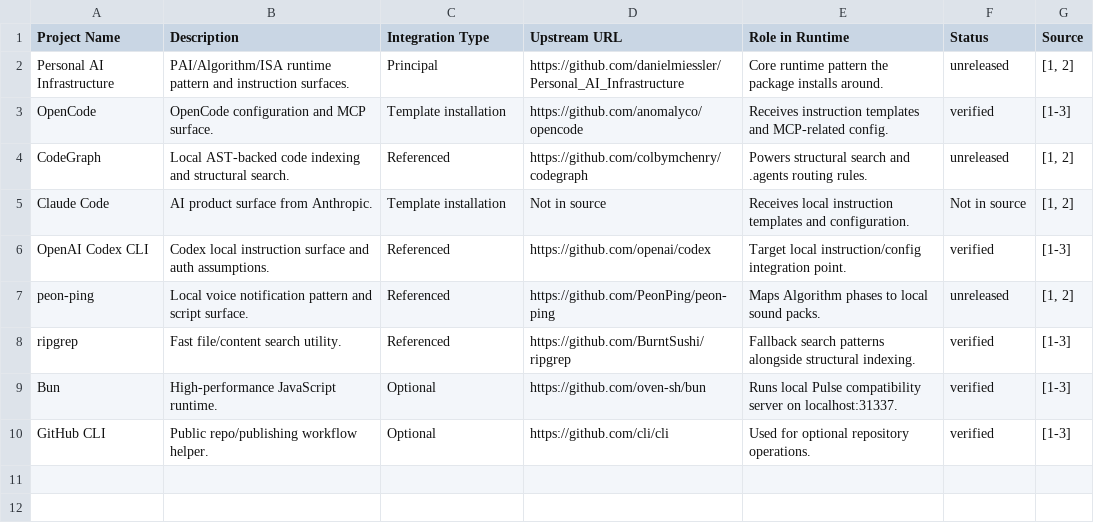
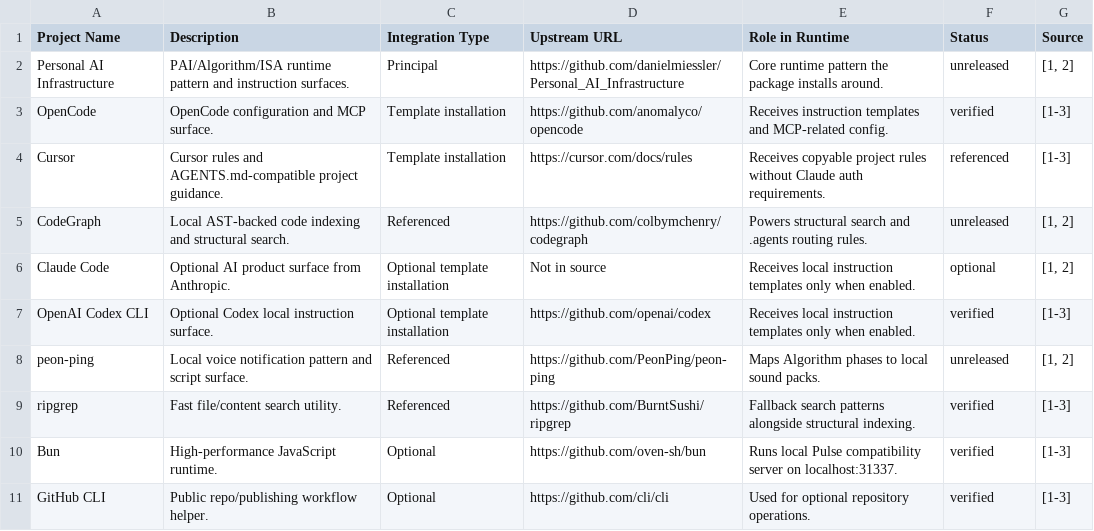
Before and after one commit to Sheshiyer/temperance_engine, a CSV file: .readme-notebooklm/assets/notebooklm-data-table.csv, drawn as a sheet.

Commit message:
feat: make temperance engine opencode cursor first

```diff
--- a/.readme-notebooklm/assets/notebooklm-data-table.csv
+++ b/.readme-notebooklm/assets/notebooklm-data-table.csv
@@ -3,5 +3,6 @@ Personal AI Infrastructure,PAI/Algorithm/ISA runtime pattern and instruction sur
 OpenCode,OpenCode configuration and MCP surface.,Template installation,https://github.com/anomalyco/opencode,Receives instruction templates and MCP-related config.,verified,[1-3]
+Cursor,Cursor rules and AGENTS.md-compatible project guidance.,Template installation,https://cursor.com/docs/rules,Receives copyable project rules without Claude auth requirements.,referenced,[1-3]
 CodeGraph,Local AST-backed code indexing and structural search.,Referenced,https://github.com/colbymchenry/codegraph,Powers structural search and .agents routing rules.,unreleased,"[1, 2]"
-Claude Code,AI product surface from Anthropic.,Template installation,Not in source,Receives local instruction templates and configuration.,Not in source,"[1, 2]"
-OpenAI Codex CLI,Codex local instruction surface and auth assumptions.,Referenced,https://github.com/openai/codex,Target local instruction/config integration point.,verified,[1-3]
+Claude Code,Optional AI product surface from Anthropic.,Optional template installation,Not in source,Receives local instruction templates only when enabled.,optional,"[1, 2]"
+OpenAI Codex CLI,Optional Codex local instruction surface.,Optional template installation,https://github.com/openai/codex,Receives local instruction templates only when enabled.,verified,[1-3]
 peon-ping,Local voice notification pattern and script surface.,Referenced,https://github.com/PeonPing/peon-ping,Maps Algorithm phases to local sound packs.,unreleased,"[1, 2]"
```
Also changed, not shown: 24 other files.
